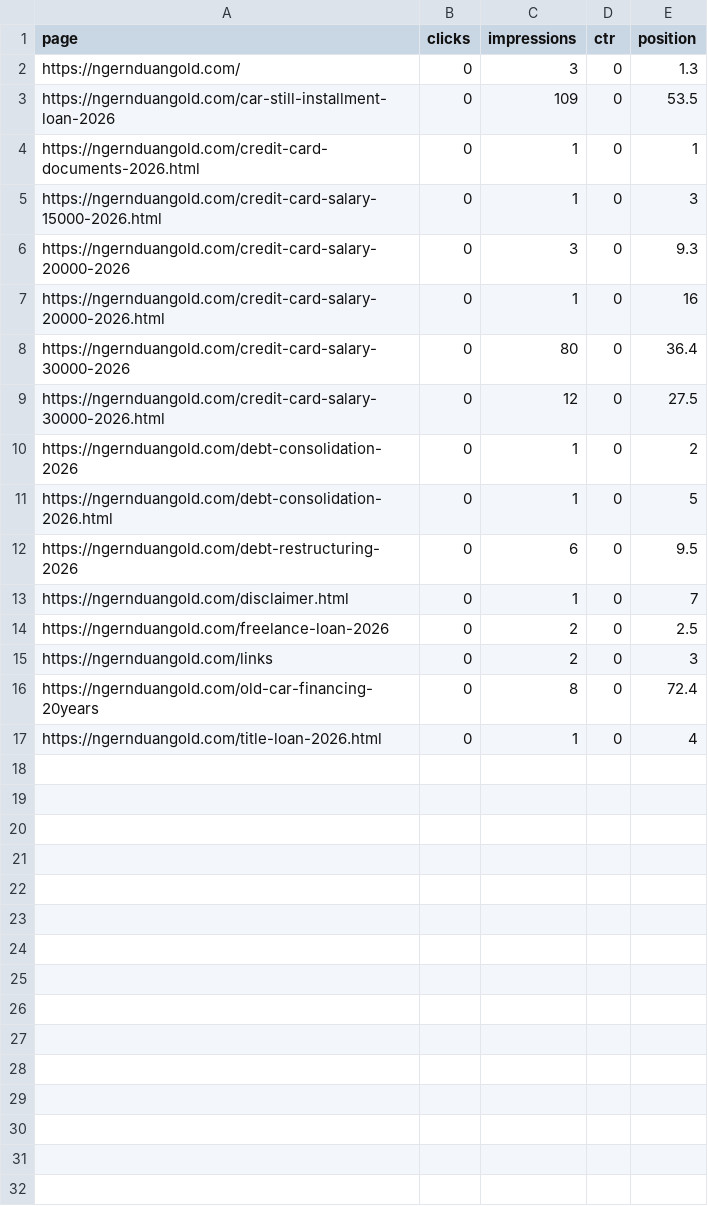
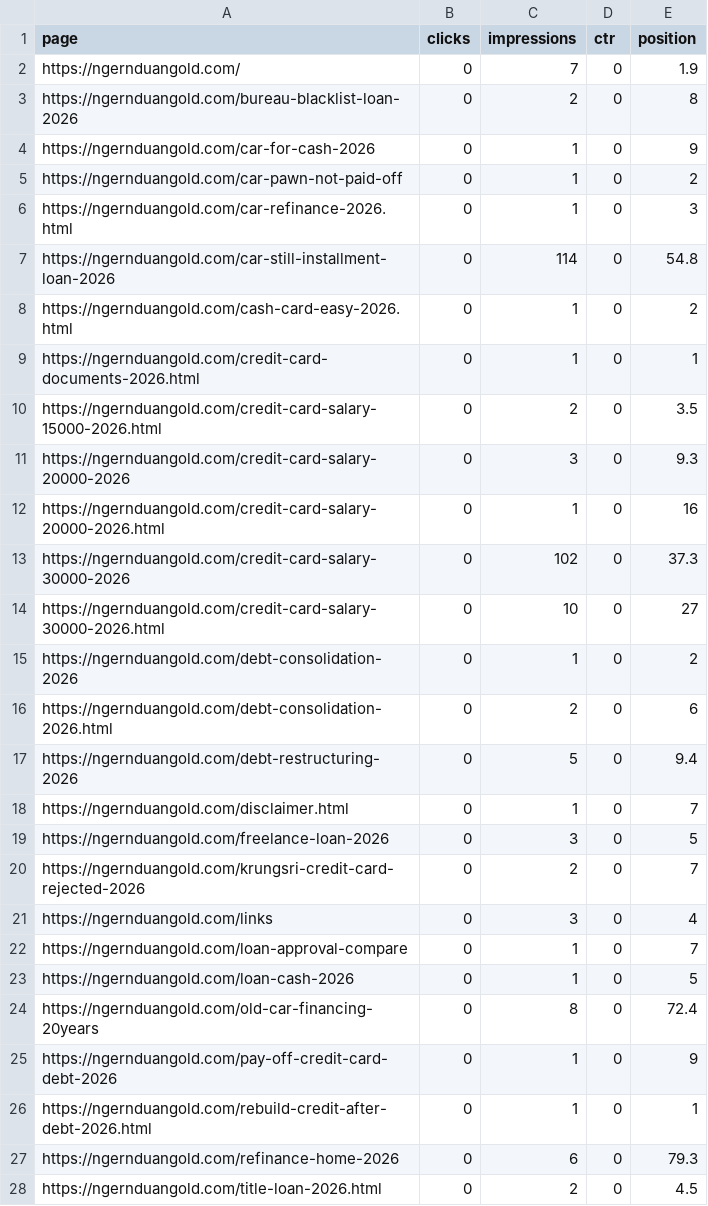
Before and after one commit to kunanonmaneerat-stack/ngernduangold-site, a CSV file: automation-log/gsc-pages.csv, drawn as a sheet.

Commit message:
runlog: ngernduangold-funnel-endpoint-check

```diff
--- a/automation-log/gsc-pages.csv
+++ b/automation-log/gsc-pages.csv
@@ -1,17 +1,28 @@
 page,clicks,impressions,ctr,position
-https://ngernduangold.com/,0,3,0,1.3
-https://ngernduangold.com/car-still-installment-loan-2026,0,109,0,53.5
+https://ngernduangold.com/,0,7,0,1.9
+https://ngernduangold.com/bureau-blacklist-loan-2026,0,2,0,8
+https://ngernduangold.com/car-for-cash-2026,0,1,0,9
+https://ngernduangold.com/car-pawn-not-paid-off,0,1,0,2
+https://ngernduangold.com/car-refinance-2026.html,0,1,0,3
+https://ngernduangold.com/car-still-installment-loan-2026,0,114,0,54.8
+https://ngernduangold.com/cash-card-easy-2026.html,0,1,0,2
 https://ngernduangold.com/credit-card-documents-2026.html,0,1,0,1
-https://ngernduangold.com/credit-card-salary-15000-2026.html,0,1,0,3
+https://ngernduangold.com/credit-card-salary-15000-2026.html,0,2,0,3.5
 https://ngernduangold.com/credit-card-salary-20000-2026,0,3,0,9.3
 https://ngernduangold.com/credit-card-salary-20000-2026.html,0,1,0,16
-https://ngernduangold.com/credit-card-salary-30000-2026,0,80,0,36.4
-https://ngernduangold.com/credit-card-salary-30000-2026.html,0,12,0,27.5
+https://ngernduangold.com/credit-card-salary-30000-2026,0,102,0,37.3
+https://ngernduangold.com/credit-card-salary-30000-2026.html,0,10,0,27
 https://ngernduangold.com/debt-consolidation-2026,0,1,0,2
-https://ngernduangold.com/debt-consolidation-2026.html,0,1,0,5
-https://ngernduangold.com/debt-restructuring-2026,0,6,0,9.5
+https://ngernduangold.com/debt-consolidation-2026.html,0,2,0,6
+https://ngernduangold.com/debt-restructuring-2026,0,5,0,9.4
 https://ngernduangold.com/disclaimer.html,0,1,0,7
-https://ngernduangold.com/freelance-loan-2026,0,2,0,2.5
-https://ngernduangold.com/links,0,2,0,3
+https://ngernduangold.com/freelance-loan-2026,0,3,0,5
+https://ngernduangold.com/krungsri-credit-card-rejected-2026,0,2,0,7
+https://ngernduangold.com/links,0,3,0,4
+https://ngernduangold.com/loan-approval-compare,0,1,0,7
+https://ngernduangold.com/loan-cash-2026,0,1,0,5
 https://ngernduangold.com/old-car-financing-20years,0,8,0,72.4
-https://ngernduangold.com/title-loan-2026.html,0,1,0,4
+https://ngernduangold.com/pay-off-credit-card-debt-2026,0,1,0,9
+https://ngernduangold.com/rebuild-credit-after-debt-2026.html,0,1,0,1
+https://ngernduangold.com/refinance-home-2026,0,6,0,79.3
+https://ngernduangold.com/title-loan-2026.html,0,2,0,4.5
```
Also changed, not shown: automation-log/ga4-pages.csv, automation-log/gsc-queries.csv, 41 other files.
